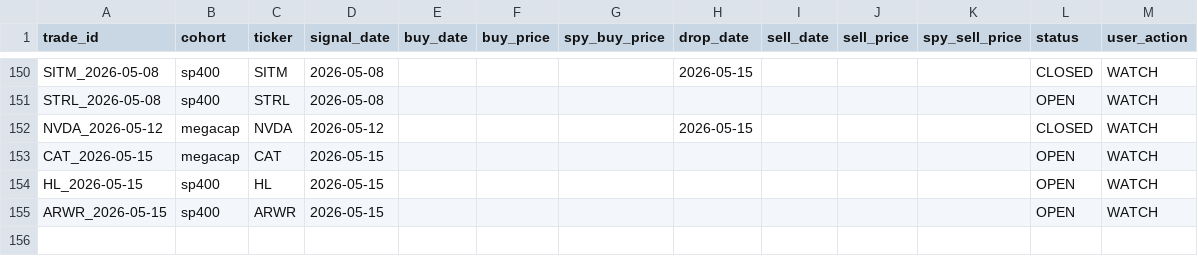
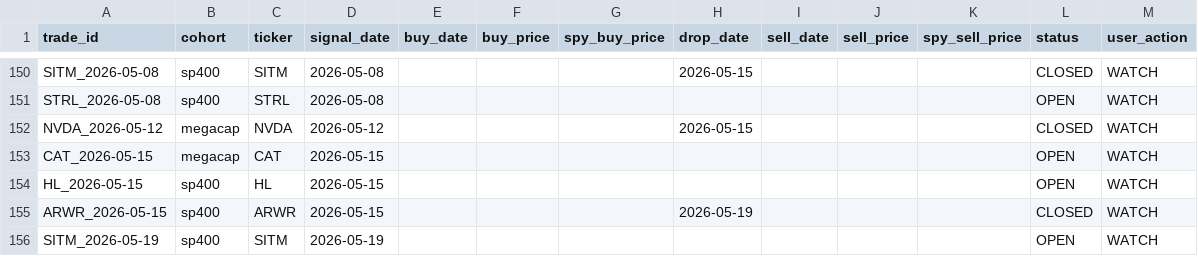
Before and after one commit to zacseidel/momentum9, a CSV file: data/trade_log.csv, drawn as a sheet; only a part is shown, gaps mark what is left out.

```diff
--- a/data/trade_log.csv
+++ b/data/trade_log.csv
@@ -154,2 +154,3 @@ CAT_2026-05-15,megacap,CAT,2026-05-15,,,,,,,,OPEN,WATCH
 HL_2026-05-15,sp400,HL,2026-05-15,,,,,,,,OPEN,WATCH
-ARWR_2026-05-15,sp400,ARWR,2026-05-15,,,,,,,,OPEN,WATCH
+ARWR_2026-05-15,sp400,ARWR,2026-05-15,,,,2026-05-19,,,,CLOSED,WATCH
+SITM_2026-05-19,sp400,SITM,2026-05-19,,,,,,,,OPEN,WATCH
```
Also changed, not shown: data/universe/change_log.csv, data/universe/megacap.csv, 9 other files.
